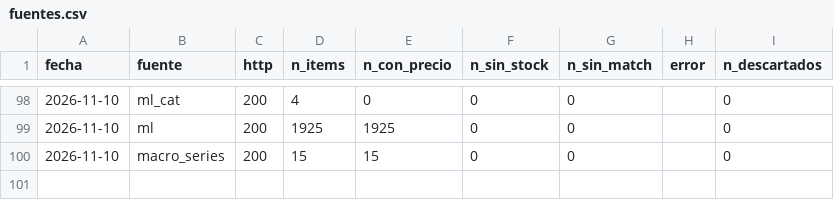
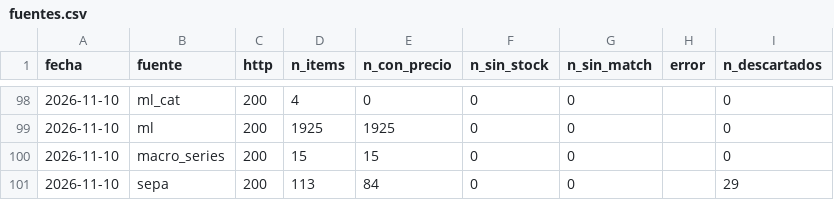
Before and after one commit to noguerafran-alt/LUBRICANTES, a CSV file: data/fuentes.csv, drawn as a sheet; only a part is shown, gaps mark what is left out; the diff names each change by its address in the sheet, - before the commit and + after, or states it on an @@ line.

```diff
--- a/data/fuentes.csv
+++ b/data/fuentes.csv
+row 101: 2026-11-10 | sepa | 200 | 113 | 84 | 0 | 0 |  | 29
```
Also changed, not shown: 1 other file.
